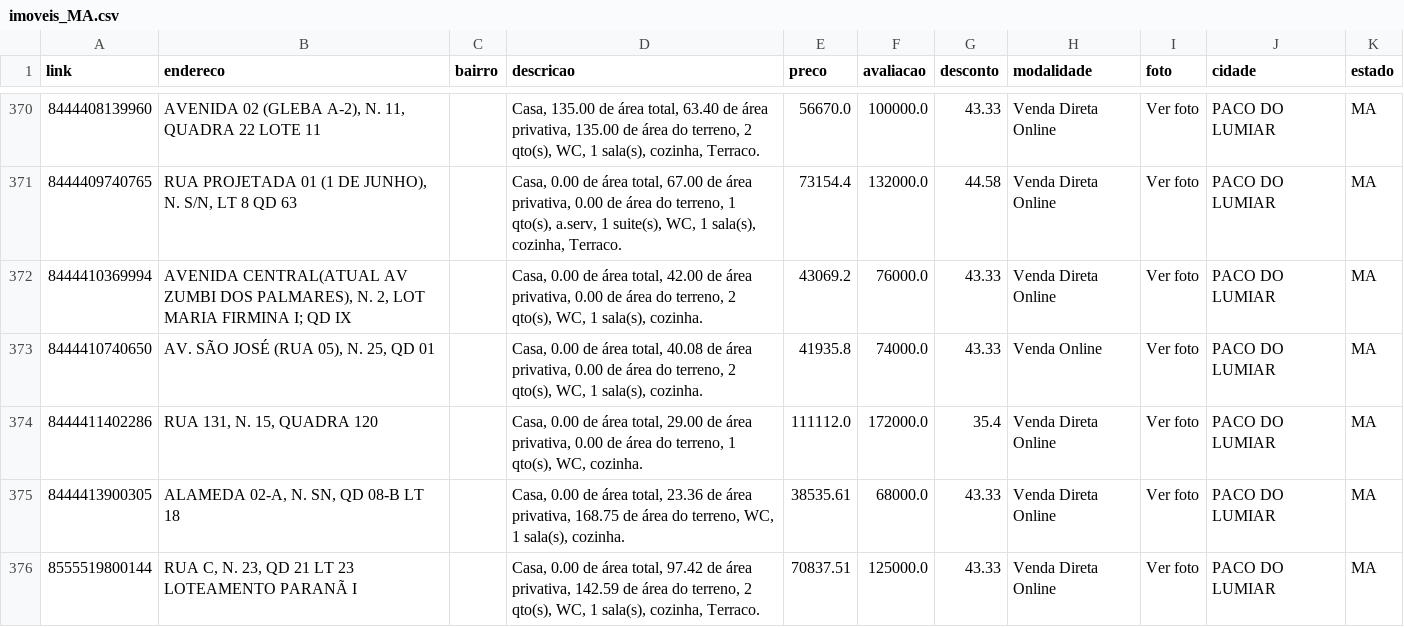
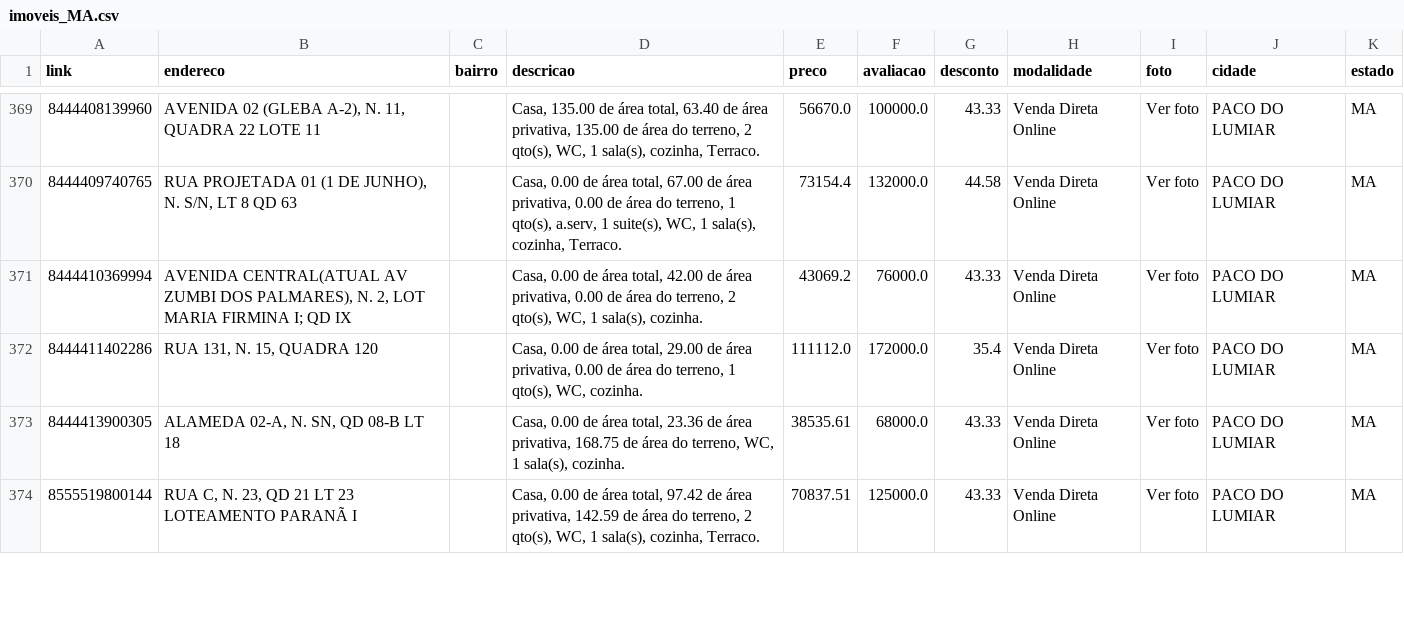
Before and after one commit to franklinbaldo/caixaaberta, a CSV file: data/imoveis_MA.csv, drawn as a sheet; only a part is shown, gaps mark what is left out; the diff covers the shown part only.

```diff
--- a/data/imoveis_MA.csv
+++ b/data/imoveis_MA.csv
@@ -372,3 +371,2 @@ link,endereco,bairro,descricao,preco,avaliacao,desconto,modalidade,foto,cidade,e
 8444410369994,"AVENIDA CENTRAL(ATUAL AV ZUMBI DOS PALMARES), N. 2, LOT MARIA FIRMINA I; QD IX",,"Casa, 0.00 de área total, 42.00 de área privativa, 0.00 de área do terreno, 2 qto(s), WC, 1 sala(s), cozinha.",43069.2,76000.0,43.33,Venda Direta Online,Ver foto,PACO DO LUMIAR,MA
-8444410740650,"AV. SÃO JOSÉ (RUA 05), N. 25, QD 01",,"Casa, 0.00 de área total, 40.08 de área privativa, 0.00 de área do terreno, 2 qto(s), WC, 1 sala(s), cozinha.",41935.8,74000.0,43.33,Venda Online,Ver foto,PACO DO LUMIAR,MA
 8444411402286,"RUA 131, N. 15, QUADRA 120",,"Casa, 0.00 de área total, 29.00 de área privativa, 0.00 de área do terreno, 1 qto(s), WC, cozinha.",111112.0,172000.0,35.4,Venda Direta Online,Ver foto,PACO DO LUMIAR,MA
```
Also changed, not shown: 1 added row, 4 removed rows and 1 edited cell elsewhere in this file, data/imoveis_CE.csv, data/imoveis_GO.csv, 21 other files.
